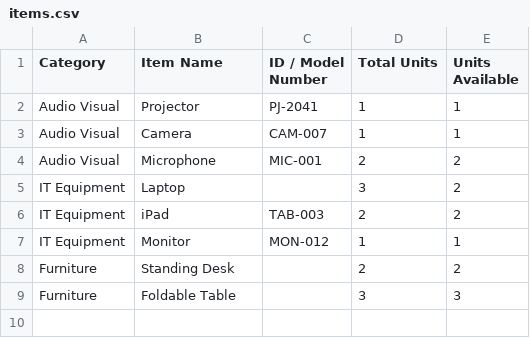
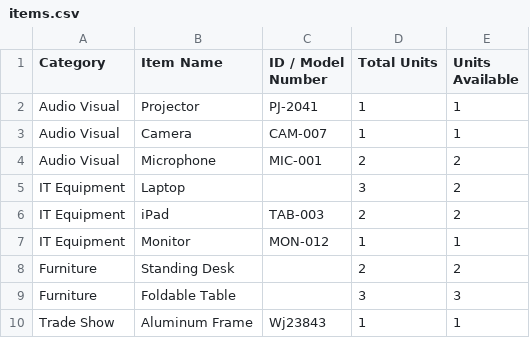
Before and after one commit to pollats/inventory_tracker, a CSV file: data/items.csv, drawn as a sheet.

Commit message:
Update items.csv — 2026-06-16T16:06:39.464Z

```diff
--- a/data/items.csv
+++ b/data/items.csv
@@ -9 +9,2 @@ Furniture,Standing Desk,,2,2
 Furniture,Foldable Table,,3,3
+Trade Show,Aluminum Frame,Wj23843,1,1
```
